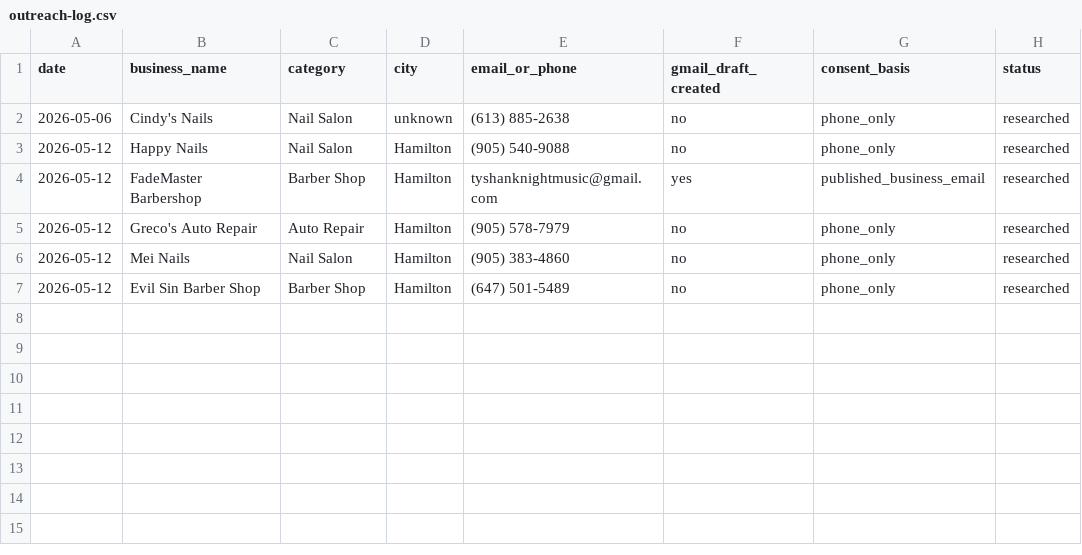
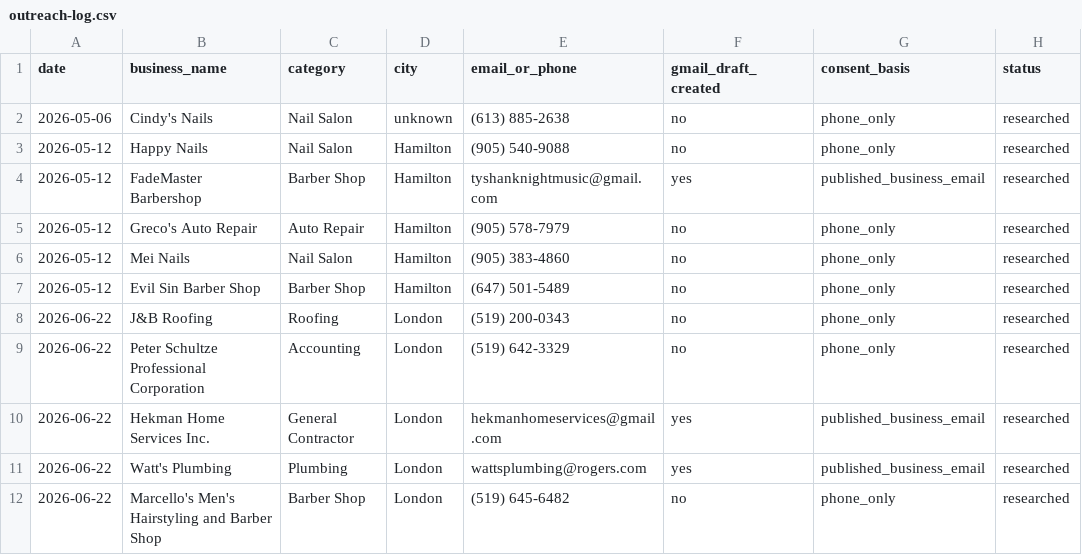
Before and after one commit to rossgriffithsdigital/rgd-outreach, a CSV file: outreach-log.csv, drawn as a sheet.

```diff
--- a/outreach-log.csv
+++ b/outreach-log.csv
@@ -7 +7,6 @@ date,business_name,category,city,email_or_phone,gmail_draft_created,consent_basi
 2026-05-12,Evil Sin Barber Shop,Barber Shop,Hamilton,(647) 501-5489,no,phone_only,researched
+2026-06-22,J&B Roofing,Roofing,London,(519) 200-0343,no,phone_only,researched
+2026-06-22,Peter Schultze Professional Corporation,Accounting,London,(519) 642-3329,no,phone_only,researched
+2026-06-22,Hekman Home Services Inc.,General Contractor,London,hekmanhomeservices@gmail.com,yes,published_business_email,researched
+2026-06-22,Watt's Plumbing,Plumbing,London,wattsplumbing@rogers.com,yes,published_business_email,researched
+2026-06-22,Marcello's Men's Hairstyling and Barber Shop,Barber Shop,London,(519) 645-6482,no,phone_only,researched
```
Also changed, not shown: 1 other file.
